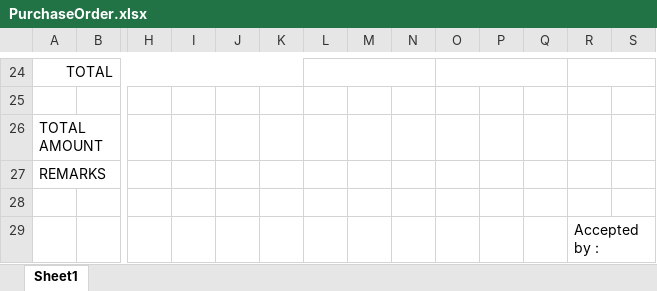
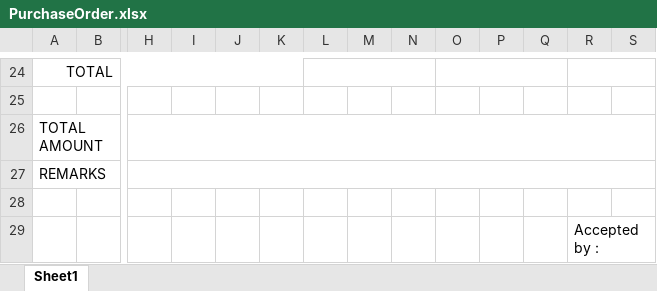
Before and after one commit to joyballonline/his_vb, an Excel workbook: src/HanbaiKanri/HanbaiKanri/bin/BaseXls/PurchaseOrder.xlsx, sheet Sheet1, drawn as a sheet; only a part is shown, gaps mark what is left out; values as stored, in another font and other column widths than the file's, no borders; the diff names each change by its address in the sheet, - before the commit and + after, or states it on an @@ line.

```diff
--- a/src/HanbaiKanri/HanbaiKanri/bin/BaseXls/PurchaseOrder.xlsx (sheet Sheet1)
+++ b/src/HanbaiKanri/HanbaiKanri/bin/BaseXls/PurchaseOrder.xlsx (sheet Sheet1)
+H26:W26 merged
+H27:W27 merged
```
Also changed, not shown: 1 other file.
